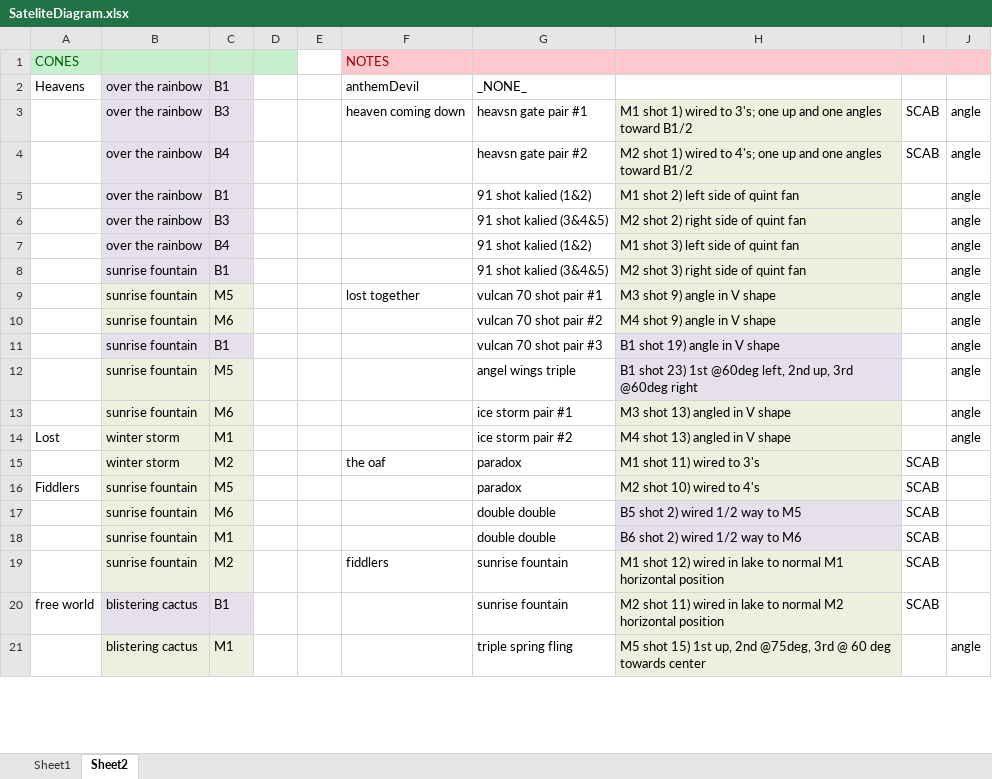
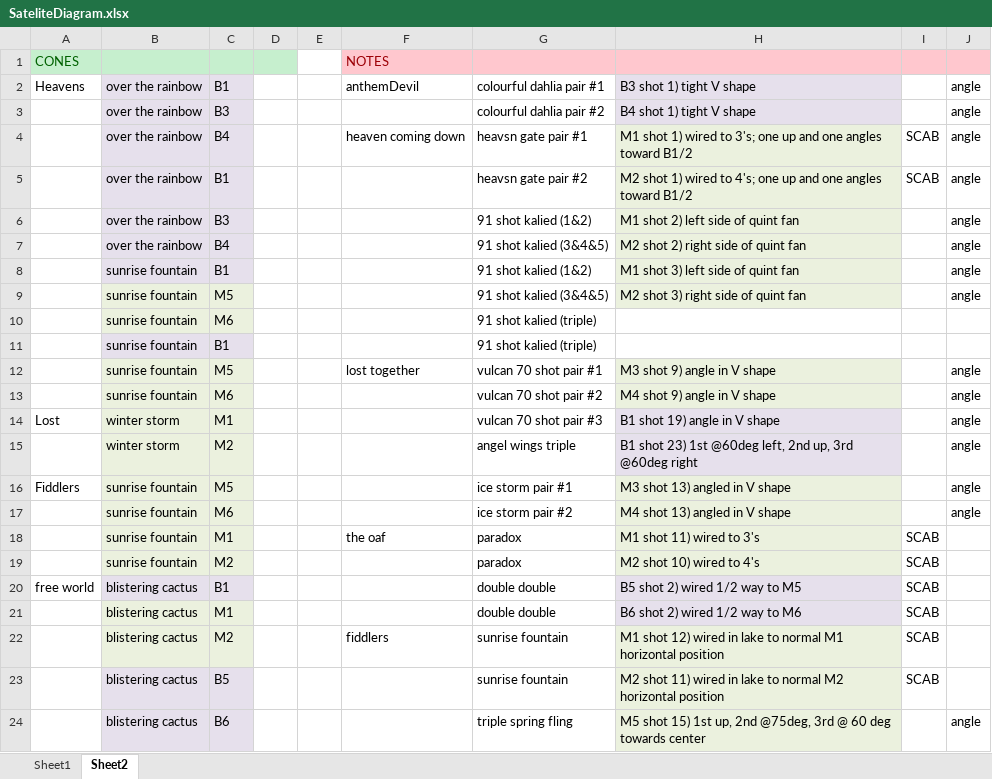
Before and after one commit to silvermarshall/2017, an Excel workbook: choreo/SateliteDiagram.xlsx, sheet Sheet2, drawn as a sheet; only a part is shown; values as stored, in another font and other column widths than the file's, no borders; removed rows and columns are numbered as before the commit, all else as after; the diff covers the shown part only; the diff names each change by its address in the sheet, - before the commit and + after, or states it on an @@ line.

Commit message:
updated cues and sats for colourful dahlia and remove vulcan for trip kaleids

```diff
--- a/choreo/SateliteDiagram.xlsx (sheet Sheet2)
+++ b/choreo/SateliteDiagram.xlsx (sheet Sheet2)
-G2: _NONE_
+G2: colourful dahlia pair #1
-H2: (empty)
+H2: B3 shot 1) tight V shape
-H2 fill: none
+H2 fill: #E6E0EC
-J2: (empty)
+J2: angle
+row 3:  | over the rainbow | B3 |  |  |  | colourful dahlia pair #2 | B4 shot 1) tight V shape |  | angle
-C4: B3
+C4: B4
-C5: B4
+C5: B1
-C6: B1
+C6: B3
-C7: B3
+C7: B4
-B8: over the rainbow
+B8: sunrise fountain
-C8: B4
+C8: B1
-C9: B1
+C9: M5
+row 10:  | sunrise fountain | M6 |  |  |  | 91 shot kalied (triple)
+row 11:  | sunrise fountain | B1 |  |  |  | 91 shot kalied (triple)
-A14: (empty)
+A14: Lost
-B14:B15: sunrise fountain
+B14:B15: winter storm
-C14: B1
+C14: M1
-C15: M5
+C15: M2
+row 16: Fiddlers | sunrise fountain | M5 |  |  |  | ice storm pair #1 | M3 shot 13) angled in V shape |  | angle
-G17: ice storm pair #1
+G17: ice storm pair #2
-H17: M3 shot 13) angled in V shape
+H17: M4 shot 13) angled in V shape
-row 14: Lost | winter storm | M1 |  |  |  | ice storm pair #2 | M4 shot 13) angled in V shape |  | angle
-B18: winter storm
+B18: sunrise fountain
-C18: M2
+C18: M1
-A19: Fiddlers
+A19: (empty)
-C19: M5
+C19: M2
-A20: (empty)
+A20: free world
-B20:B22: sunrise fountain
+B20:B22: blistering cactus
-C20: M6
+C20: B1
-A23: free world
+A23: (empty)
-C23: B1
+C23: B5
-C24: M1
+C24: B6
```
Also changed, not shown: 14 edited cells and cell formats elsewhere in this sheet, sheet Sheet1, 1 other file.
